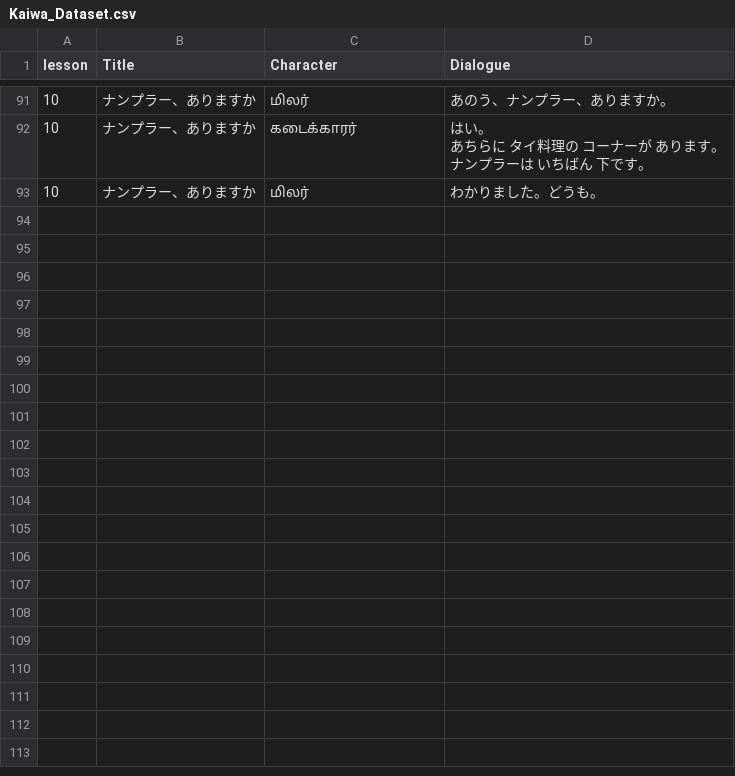
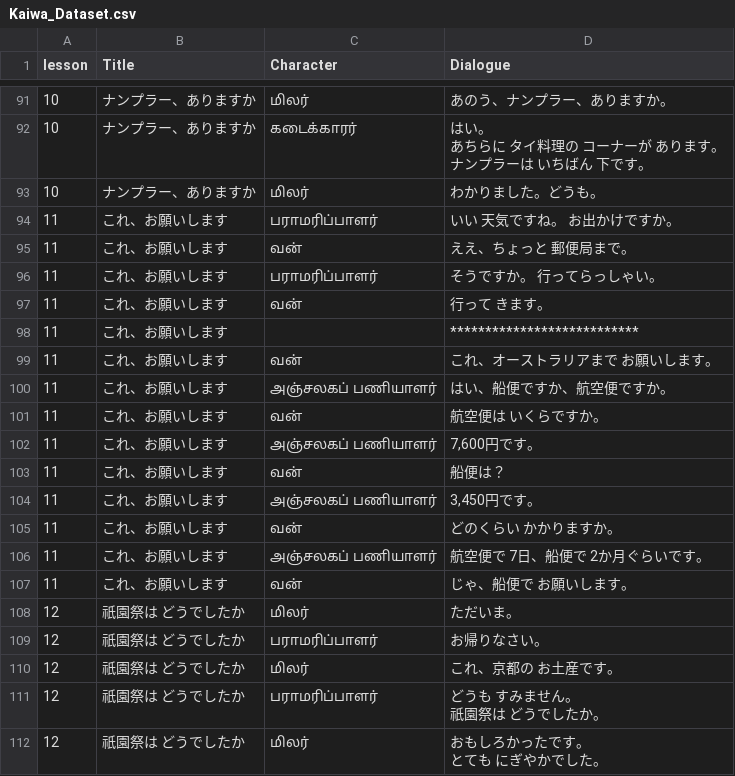
Before and after one commit to naga2hands/Learn_Japanese, a CSV file: Dataset/Kaiwa_Dataset.csv, drawn as a sheet; only a part is shown, gaps mark what is left out; ↵ is a line break in a cell; the diff covers the shown part only; the diff names each change by its address in the sheet, - before the commit and + after, or states it on an @@ line.

Commit message:
Add new example dialogues and questions to Kaiwa and Reibun datasets for enhanced conversational practice

```diff
--- a/Dataset/Kaiwa_Dataset.csv
+++ b/Dataset/Kaiwa_Dataset.csv
+row 94: 11 | これ、お願いします | பராமரிப்பாளர் | いい 天気ですね。 お出かけですか。
+row 95: 11 | これ、お願いします | வன் | ええ、ちょっと 郵便局まで。
+row 96: 11 | これ、お願いします | பராமரிப்பாளர் | そうですか。 行ってらっしゃい。
+row 97: 11 | これ、お願いします | வன் | 行って きます。
+row 98: 11 | これ、お願いします |  | ***************************
+row 99: 11 | これ、お願いします | வன் | これ、オーストラリアまで お願いします。
+row 100: 11 | これ、お願いします | அஞ்சலகப் பணியாளர் | はい、船便ですか、航空便ですか。
+row 101: 11 | これ、お願いします | வன் | 航空便は いくらですか。
+row 102: 11 | これ、お願いします | அஞ்சலகப் பணியாளர் | 7,600円です。
+row 103: 11 | これ、お願いします | வன் | 船便は？
+row 104: 11 | これ、お願いします | அஞ்சலகப் பணியாளர் | 3,450円です。
+row 105: 11 | これ、お願いします | வன் | どのくらい かかりますか。
+row 106: 11 | これ、お願いします | அஞ்சலகப் பணியாளர் | 航空便で 7日、船便で 2か月ぐらいです。
+row 107: 11 | これ、お願いします | வன் | じゃ、船便で お願いします。
+row 108: 12 | 祇園祭は どうでしたか | மிலர் | ただいま。
+row 109: 12 | 祇園祭は どうでしたか | பராமரிப்பாளர் | お帰りなさい。
+row 110: 12 | 祇園祭は どうでしたか | மிலர் | これ、京都の お土産です。
+row 111: 12 | 祇園祭は どうでしたか | பராமரிப்பாளர் | どうも すみません。 ↵ 祇園祭は どうでしたか。
+row 112: 12 | 祇園祭は どうでしたか | மிலர் | おもしろかったです。 ↵ とても にぎやかでした。
```
Also changed, not shown: 18 added rows elsewhere in this file, Dataset/Bunkei_Dataset.csv, Dataset/Reibun_Dataset.csv.
